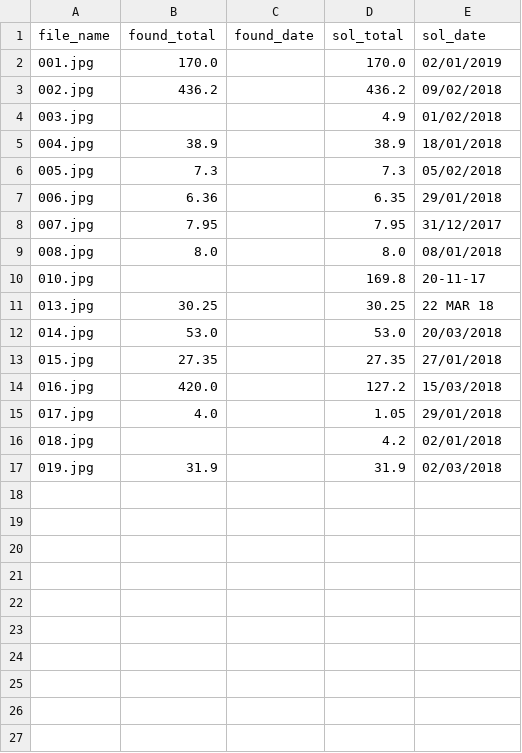
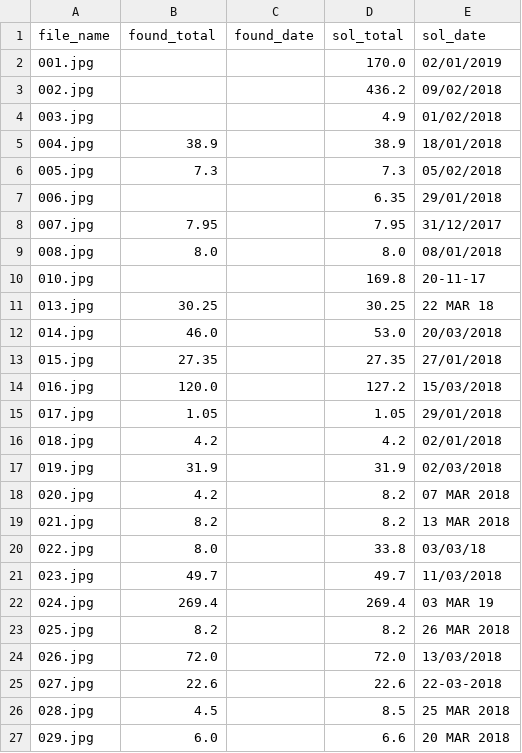
Before and after one commit to andyrzwang/cmpt310-rcpt-scan, a CSV file: data/dataOut/results.csv, drawn as a sheet.

```diff
--- a/data/dataOut/results.csv
+++ b/data/dataOut/results.csv
@@ -1,4 +1,4 @@
 file_name,found_total,found_date,sol_total,sol_date
-001.jpg,170.0,,170.0,02/01/2019
-002.jpg,436.2,,436.2,09/02/2018
+001.jpg,,,170.0,02/01/2019
+002.jpg,,,436.2,09/02/2018
 003.jpg,,,4.9,01/02/2018
@@ -6,3 +6,3 @@ file_name,found_total,found_date,sol_total,sol_date
 005.jpg,7.3,,7.3,05/02/2018
-006.jpg,6.36,,6.35,29/01/2018
+006.jpg,,,6.35,29/01/2018
 007.jpg,7.95,,7.95,31/12/2017
@@ -11,7 +11,17 @@ file_name,found_total,found_date,sol_total,sol_date
 013.jpg,30.25,,30.25,22 MAR 18
-014.jpg,53.0,,53.0,20/03/2018
+014.jpg,46.0,,53.0,20/03/2018
 015.jpg,27.35,,27.35,27/01/2018
-016.jpg,420.0,,127.2,15/03/2018
-017.jpg,4.0,,1.05,29/01/2018
-018.jpg,,,4.2,02/01/2018
+016.jpg,120.0,,127.2,15/03/2018
+017.jpg,1.05,,1.05,29/01/2018
+018.jpg,4.2,,4.2,02/01/2018
 019.jpg,31.9,,31.9,02/03/2018
+020.jpg,4.2,,8.2,07 MAR 2018
+021.jpg,8.2,,8.2,13 MAR 2018
+022.jpg,8.0,,33.8,03/03/18
+023.jpg,49.7,,49.7,11/03/2018
+024.jpg,269.4,,269.4,03 MAR 19
+025.jpg,8.2,,8.2,26 MAR 2018
+026.jpg,72.0,,72.0,13/03/2018
+027.jpg,22.6,,22.6,22-03-2018
+028.jpg,4.5,,8.5,25 MAR 2018
+029.jpg,6.0,,6.6,20 MAR 2018
```
Also changed, not shown: 4 other files.
